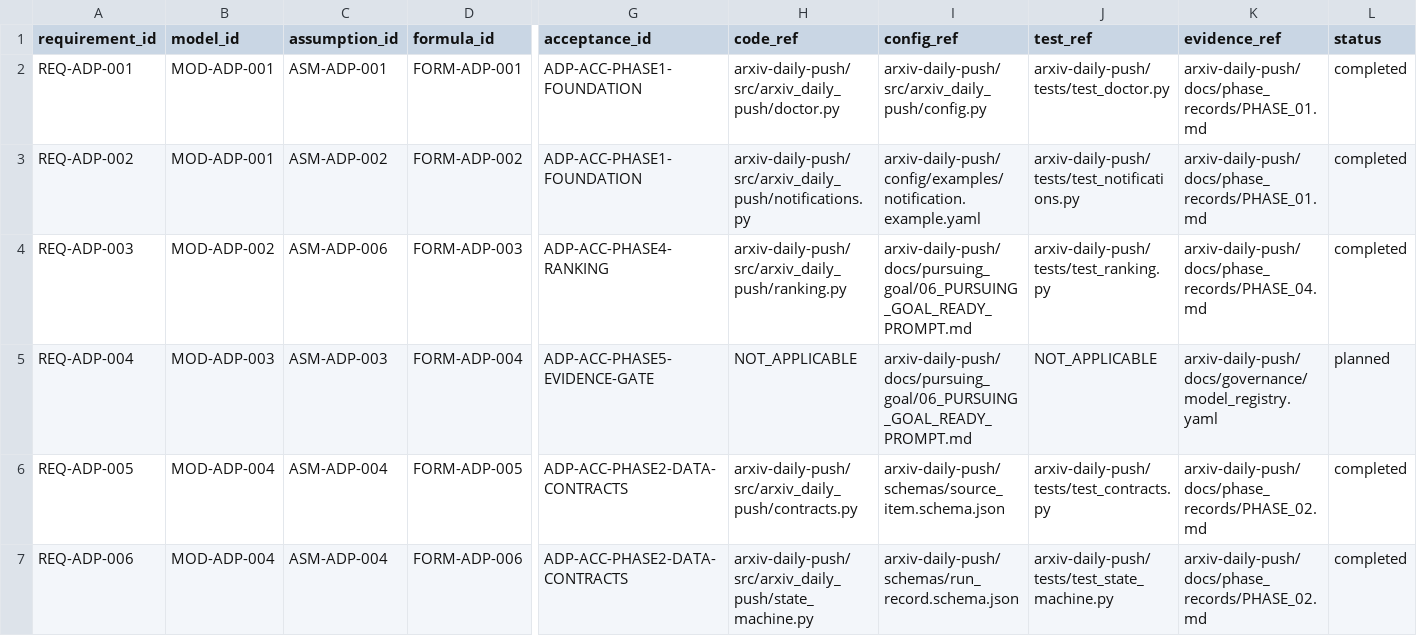
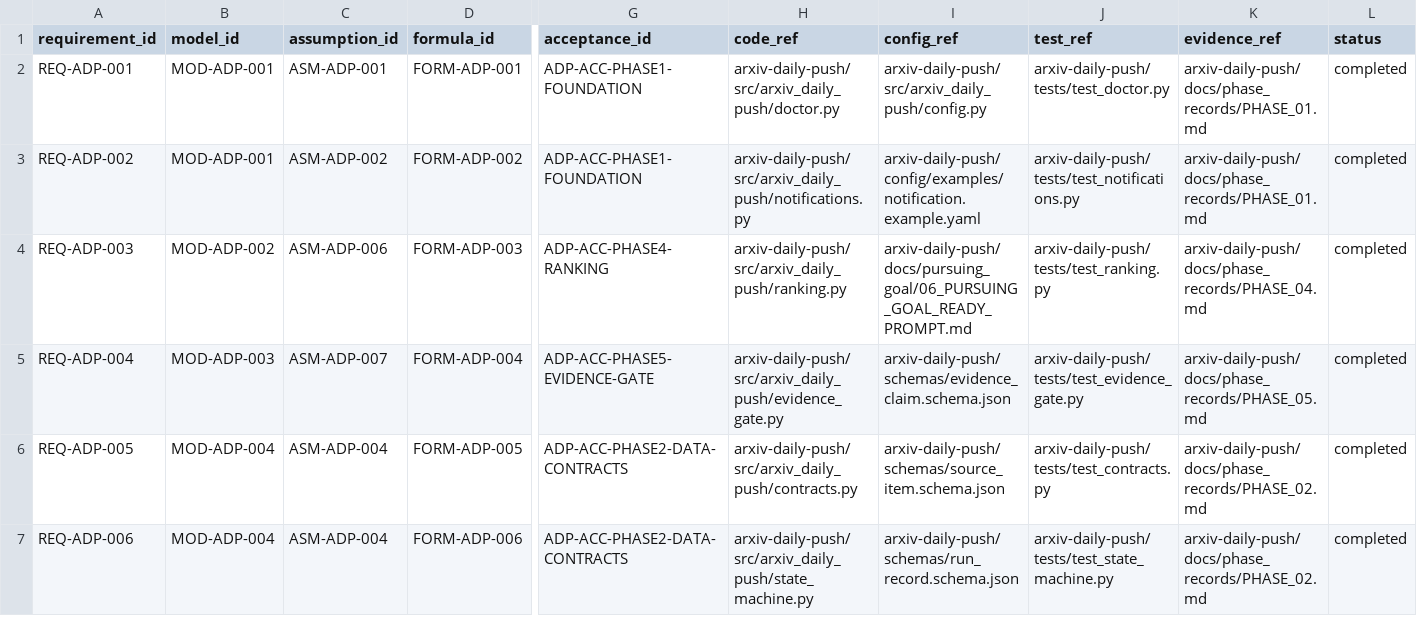
Before and after one commit to LinzeColin/MetaDatabase, a CSV file: arxiv-daily-push/docs/governance/TRACEABILITY_MATRIX.csv, drawn as a sheet; only a part is shown, gaps mark what is left out; the diff names each change by its address in the sheet, - before the commit and + after, or states it on an @@ line.

```diff
--- a/arxiv-daily-push/docs/governance/TRACEABILITY_MATRIX.csv
+++ b/arxiv-daily-push/docs/governance/TRACEABILITY_MATRIX.csv
-C5 (assumption_id): ASM-ADP-003
+C5 (assumption_id): ASM-ADP-007
-H5 (code_ref): NOT_APPLICABLE
+H5 (code_ref): arxiv-daily-push/src/arxiv_daily_push/evidence_gate.py
-I5 (config_ref): arxiv-daily-push/docs/pursuing_goal/06_PURSUING_GOAL_READY_PROMPT.md
+I5 (config_ref): arxiv-daily-push/schemas/evidence_claim.schema.json
-J5 (test_ref): NOT_APPLICABLE
+J5 (test_ref): arxiv-daily-push/tests/test_evidence_gate.py
-K5 (evidence_ref): arxiv-daily-push/docs/governance/model_registry.yaml
+K5 (evidence_ref): arxiv-daily-push/docs/phase_records/PHASE_05.md
-L5 (status): planned
+L5 (status): completed
```
Also changed, not shown: arxiv-daily-push/docs/governance/parameter_registry.csv, 20 other files.
